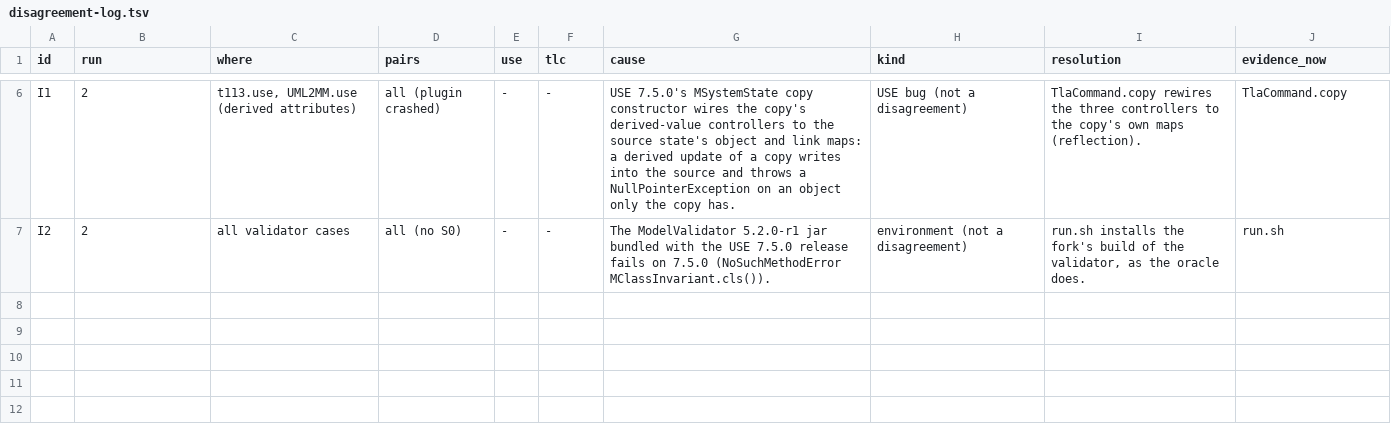
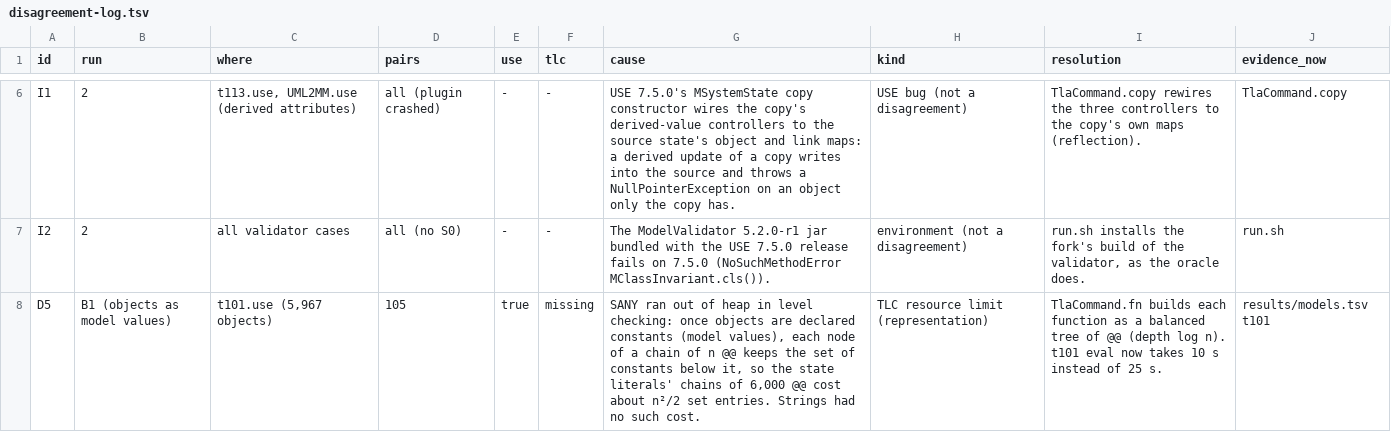
Before and after one commit to kapp667/use4llm-plugins, a TSV file: prototypes/use-to-tla/translator/results/disagreement-log.tsv, drawn as a sheet; only a part is shown, gaps mark what is left out; the diff names each change by its address in the sheet, - before the commit and + after, or states it on an @@ line.

```diff
--- a/prototypes/use-to-tla/translator/results/disagreement-log.tsv
+++ b/prototypes/use-to-tla/translator/results/disagreement-log.tsv
+row 8: D5 | B1 (objects as model values) | t101.use (5,967 objects) | 105 | true | missing | SANY ran out of heap in level checking: once objects are declared constants (model values), each node of a chain of n @@ keeps the set of constants below it, so the state literals' chains of 6,000 @@ cost about n²/2 set entries. Strings had no such cost. | TLC resource limit (representation) | TlaCommand.fn builds each function as a balanced tree of @@ (depth log n). t101 eval now takes 10 s instead of 25 s. | results/models.tsv t101
```
Also changed, not shown: prototypes/use-to-tla/translator/results/models.tsv, prototypes/use-to-tla/translator/results/timing.tsv, 28 other files.
